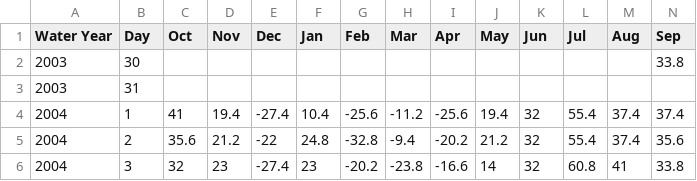
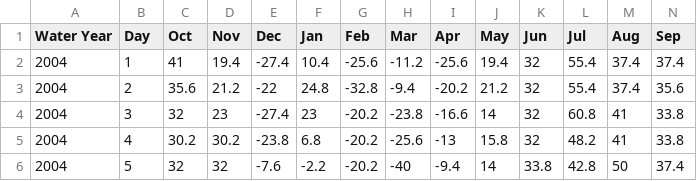
Before and after one commit to GVBenitez/Gabe-s-Engineering-Guide, a CSV file: _book/dailyAvgTemp.csv, drawn as a sheet; only a part is shown; the shorter side is filled out with more unchanged rows.

```diff
--- a/_book/dailyAvgTemp.csv
+++ b/_book/dailyAvgTemp.csv
@@ -1,4 +1,2 @@
 Water Year|Day|Oct|Nov|Dec|Jan|Feb|Mar|Apr|May|Jun|Jul|Aug|Sep
-2003|30||||||||||||33.8
-2003|31||||||||||||
 2004|1|41|19.4|-27.4|10.4|-25.6|-11.2|-25.6|19.4|32|55.4|37.4|37.4
```
Also changed, not shown: 27 other files.
